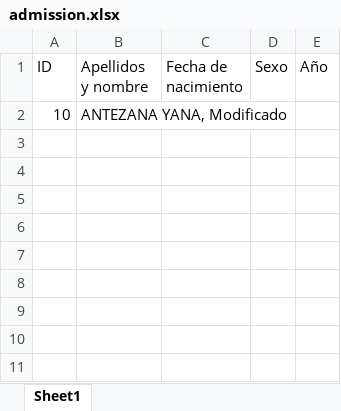
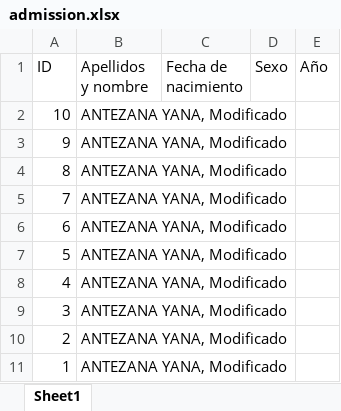
Before and after one commit to paulantezana/review, an Excel workbook: temp/admission.xlsx, sheet Sheet1, drawn as a sheet; values as stored, in another font and other column widths than the file's, no borders; the diff names each change by its address in the sheet, - before the commit and + after, or states it on an @@ line.

```diff
--- a/temp/admission.xlsx (sheet Sheet1)
+++ b/temp/admission.xlsx (sheet Sheet1)
+row 3: 9 | ANTEZANA YANA, Modificado
+row 4: 8 | ANTEZANA YANA, Modificado
+row 5: 7 | ANTEZANA YANA, Modificado
+row 6: 6 | ANTEZANA YANA, Modificado
+row 7: 5 | ANTEZANA YANA, Modificado
+row 8: 4 | ANTEZANA YANA, Modificado
+row 9: 3 | ANTEZANA YANA, Modificado
+row 10: 2 | ANTEZANA YANA, Modificado
+row 11: 1 | ANTEZANA YANA, Modificado
```
Also changed, not shown: 19 other files.
